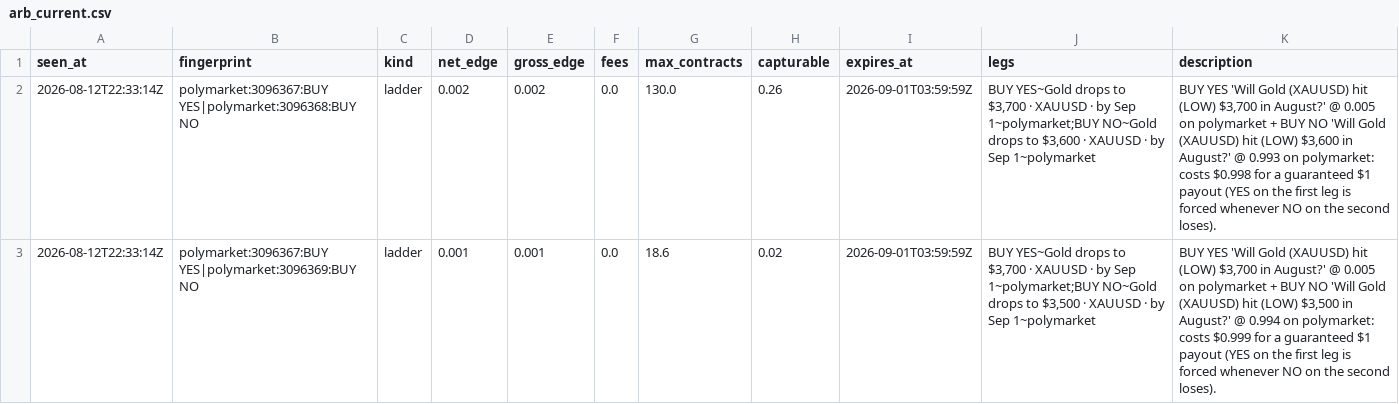
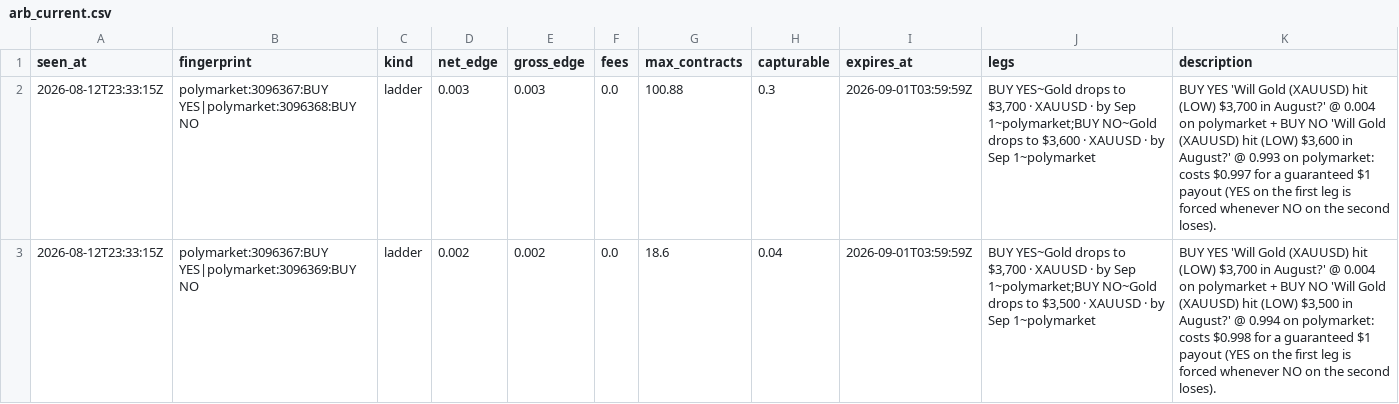
Before and after one commit to IshaanSrivastava1/markets-dashboard, a CSV file: data/arb_current.csv, drawn as a sheet.

```diff
--- a/data/arb_current.csv
+++ b/data/arb_current.csv
@@ -1,3 +1,3 @@
 seen_at,fingerprint,kind,net_edge,gross_edge,fees,max_contracts,capturable,expires_at,legs,description
-2026-08-12T22:33:14Z,polymarket:3096367:BUY YES|polymarket:3096368:BUY NO,ladder,0.002,0.002,0.0,130.0,0.26,2026-09-01T03:59:59Z,"BUY YES~Gold drops to $3,700 · XAUUSD · by Sep 1~polymarket;BUY NO~Gold drops to $3,600 · XAUUSD · by Sep 1~polymarket","BUY YES 'Will Gold (XAUUSD) hit (LOW) $3,700 in August?' @ 0.005 on polymarket + BUY NO 'Will Gold (XAUUSD) hit (LOW) $3,600 in August?' @ 0.993 on polymarket: costs $0.998 for a guaranteed $1 payout (YES on the first leg is forced whenever NO on the second loses)."
-2026-08-12T22:33:14Z,polymarket:3096367:BUY YES|polymarket:3096369:BUY NO,ladder,0.001,0.001,0.0,18.6,0.02,2026-09-01T03:59:59Z,"BUY YES~Gold drops to $3,700 · XAUUSD · by Sep 1~polymarket;BUY NO~Gold drops to $3,500 · XAUUSD · by Sep 1~polymarket","BUY YES 'Will Gold (XAUUSD) hit (LOW) $3,700 in August?' @ 0.005 on polymarket + BUY NO 'Will Gold (XAUUSD) hit (LOW) $3,500 in August?' @ 0.994 on polymarket: costs $0.999 for a guaranteed $1 payout (YES on the first leg is forced whenever NO on the second loses)."
+2026-08-12T23:33:15Z,polymarket:3096367:BUY YES|polymarket:3096368:BUY NO,ladder,0.003,0.003,0.0,100.88,0.3,2026-09-01T03:59:59Z,"BUY YES~Gold drops to $3,700 · XAUUSD · by Sep 1~polymarket;BUY NO~Gold drops to $3,600 · XAUUSD · by Sep 1~polymarket","BUY YES 'Will Gold (XAUUSD) hit (LOW) $3,700 in August?' @ 0.004 on polymarket + BUY NO 'Will Gold (XAUUSD) hit (LOW) $3,600 in August?' @ 0.993 on polymarket: costs $0.997 for a guaranteed $1 payout (YES on the first leg is forced whenever NO on the second loses)."
+2026-08-12T23:33:15Z,polymarket:3096367:BUY YES|polymarket:3096369:BUY NO,ladder,0.002,0.002,0.0,18.6,0.04,2026-09-01T03:59:59Z,"BUY YES~Gold drops to $3,700 · XAUUSD · by Sep 1~polymarket;BUY NO~Gold drops to $3,500 · XAUUSD · by Sep 1~polymarket","BUY YES 'Will Gold (XAUUSD) hit (LOW) $3,700 in August?' @ 0.004 on polymarket + BUY NO 'Will Gold (XAUUSD) hit (LOW) $3,500 in August?' @ 0.994 on polymarket: costs $0.998 for a guaranteed $1 payout (YES on the first leg is forced whenever NO on the second loses)."
```
Also changed, not shown: 1 other file.
